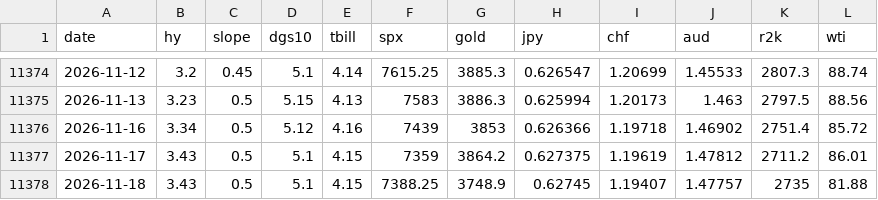
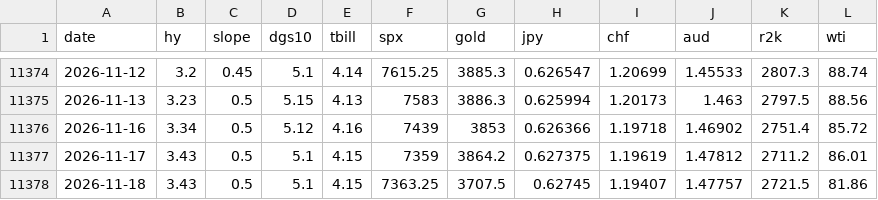
Before and after one commit to jbirnie209/strategy-dashboard, a CSV file: data/daily.csv, drawn as a sheet; only a part is shown, gaps mark what is left out.

```diff
--- a/data/daily.csv
+++ b/data/daily.csv
@@ -11377,2 +11377,2 @@ date,hy,slope,dgs10,tbill,spx,gold,jpy,chf,aud,r2k,wti
 2026-11-17,3.43,0.5,5.1,4.15,7359,3864.2,0.627375,1.19619,1.47812,2711.2,86.01
-2026-11-18,3.43,0.5,5.1,4.15,7388.25,3748.9,0.62745,1.19407,1.47757,2735,81.88
+2026-11-18,3.43,0.5,5.1,4.15,7363.25,3707.5,0.62745,1.19407,1.47757,2721.5,81.86
```
Also changed, not shown: 1 other file.
